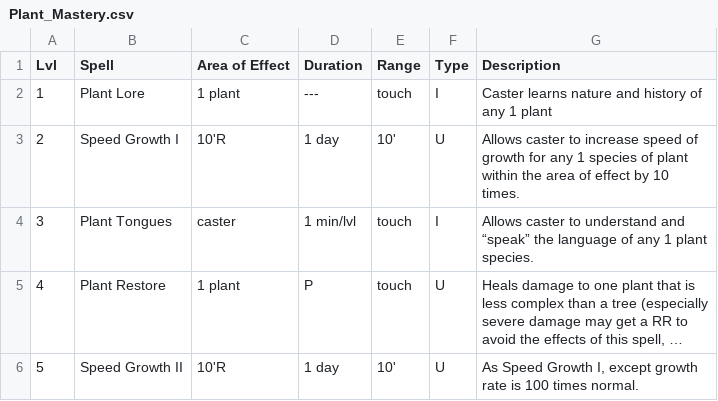
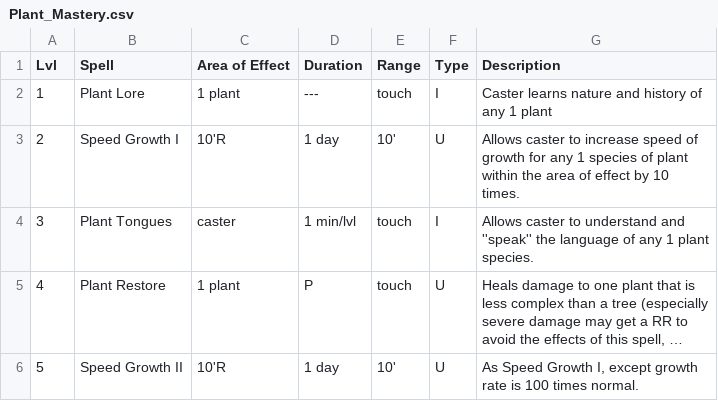
Before and after one commit to olmongol/rpg-tools, a CSV file: src/data/default/magic/Base_List_Animist/Plant_Mastery.csv, drawn as a sheet; only a part is shown; long unchanged cells end in …; the diff names each change by its address in the sheet, - before the commit and + after, or states it on an @@ line.

```diff
--- a/src/data/default/magic/Base_List_Animist/Plant_Mastery.csv
+++ b/src/data/default/magic/Base_List_Animist/Plant_Mastery.csv
-G4 (Description): …understand and “speak” the language…
+G4 (Description): …understand and ''speak'' the language…
```
Also changed, not shown: src/data/default/magic/Base_List_Bard/Entertaining_Ways.csv, src/data/default/magic/Base_List_Magent/Assasination_Mastery.csv, 11 other files.
